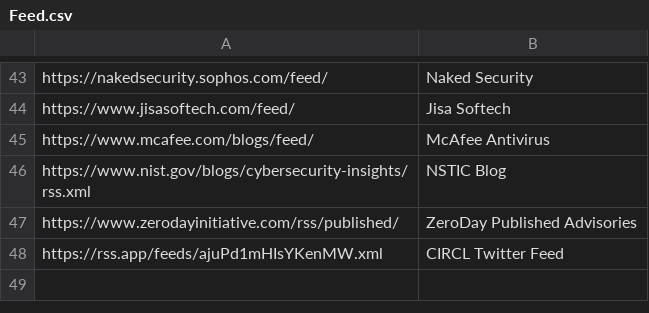
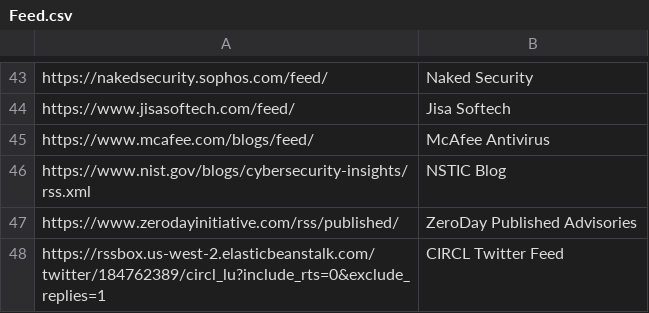
Before and after one commit to SecurityTapestry-Queen/cti-msteams-bot, a CSV file: Feed.csv, drawn as a sheet; only a part is shown, gaps mark what is left out.

Commit message:
fix rss twitter

```diff
--- a/Feed.csv
+++ b/Feed.csv
@@ -47,2 +47,2 @@ https://www.nist.gov/blogs/cybersecurity-insights/rss.xml,NSTIC Blog
 https://www.zerodayinitiative.com/rss/published/,ZeroDay Published Advisories
-https://rss.app/feeds/ajuPd1mHIsYKenMW.xml,CIRCL Twitter Feed
+https://rssbox.us-west-2.elasticbeanstalk.com/twitter/184762389/circl_lu?include_rts=0&exclude_replies=1,CIRCL Twitter Feed
```
